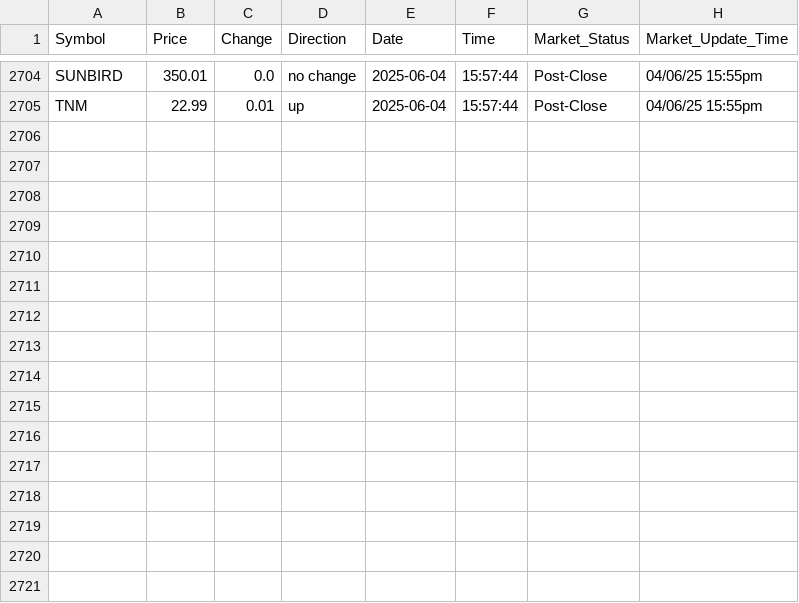
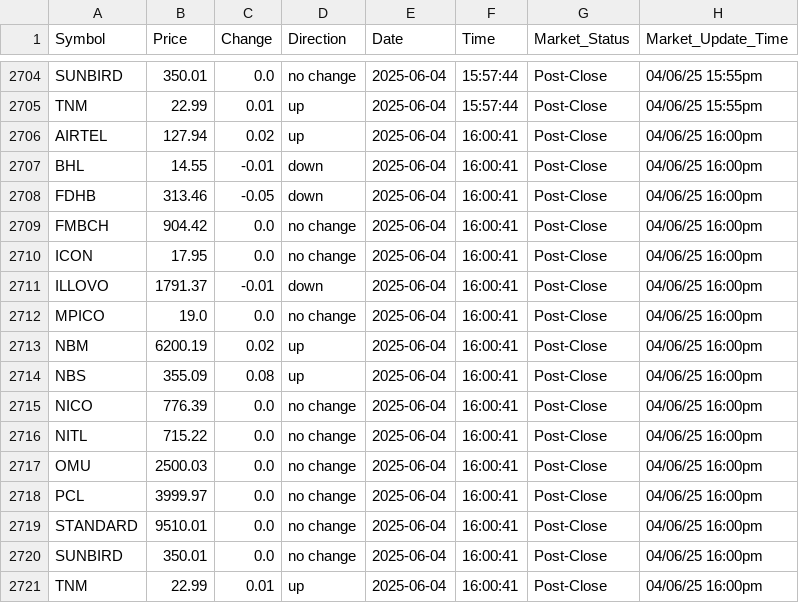
Before and after one commit to bsc-com-ne-12-20/mse-watch-api, a CSV file: data/mse_data_html_all.csv, drawn as a sheet; only a part is shown, gaps mark what is left out.

```diff
--- a/data/mse_data_html_all.csv
+++ b/data/mse_data_html_all.csv
@@ -2705 +2705,17 @@ SUNBIRD,350.01,0.0,no change,2025-06-04,15:57:44,Post-Close,04/06/25 15:55pm
 TNM,22.99,0.01,up,2025-06-04,15:57:44,Post-Close,04/06/25 15:55pm
+AIRTEL,127.94,0.02,up,2025-06-04,16:00:41,Post-Close,04/06/25 16:00pm
+BHL,14.55,-0.01,down,2025-06-04,16:00:41,Post-Close,04/06/25 16:00pm
+FDHB,313.46,-0.05,down,2025-06-04,16:00:41,Post-Close,04/06/25 16:00pm
+FMBCH,904.42,0.0,no change,2025-06-04,16:00:41,Post-Close,04/06/25 16:00pm
+ICON,17.95,0.0,no change,2025-06-04,16:00:41,Post-Close,04/06/25 16:00pm
+ILLOVO,1791.37,-0.01,down,2025-06-04,16:00:41,Post-Close,04/06/25 16:00pm
+MPICO,19.0,0.0,no change,2025-06-04,16:00:41,Post-Close,04/06/25 16:00pm
+NBM,6200.19,0.02,up,2025-06-04,16:00:41,Post-Close,04/06/25 16:00pm
+NBS,355.09,0.08,up,2025-06-04,16:00:41,Post-Close,04/06/25 16:00pm
+NICO,776.39,0.0,no change,2025-06-04,16:00:41,Post-Close,04/06/25 16:00pm
+NITL,715.22,0.0,no change,2025-06-04,16:00:41,Post-Close,04/06/25 16:00pm
+OMU,2500.03,0.0,no change,2025-06-04,16:00:41,Post-Close,04/06/25 16:00pm
+PCL,3999.97,0.0,no change,2025-06-04,16:00:41,Post-Close,04/06/25 16:00pm
+STANDARD,9510.01,0.0,no change,2025-06-04,16:00:41,Post-Close,04/06/25 16:00pm
+SUNBIRD,350.01,0.0,no change,2025-06-04,16:00:41,Post-Close,04/06/25 16:00pm
+TNM,22.99,0.01,up,2025-06-04,16:00:41,Post-Close,04/06/25 16:00pm
```
Also changed, not shown: data/mse_data_html_20250604.csv, 3 other files.
